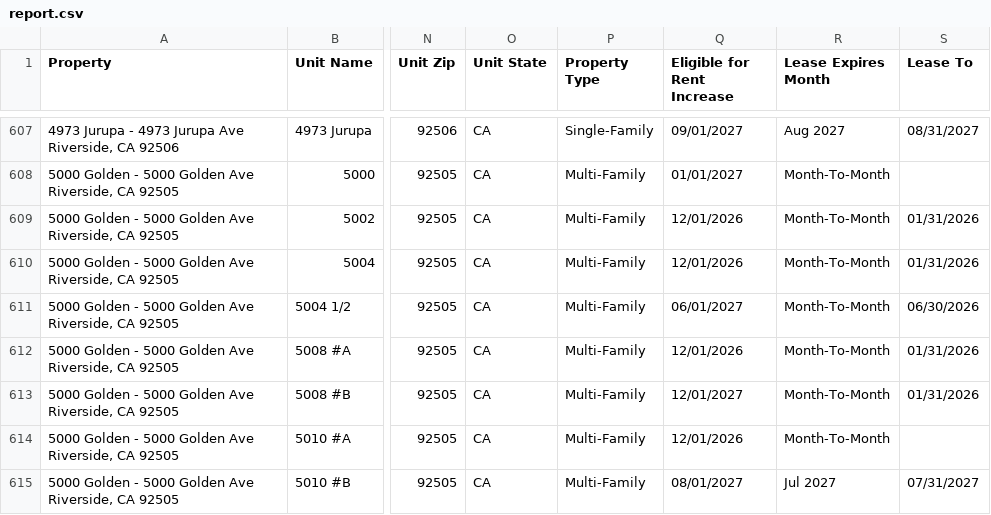
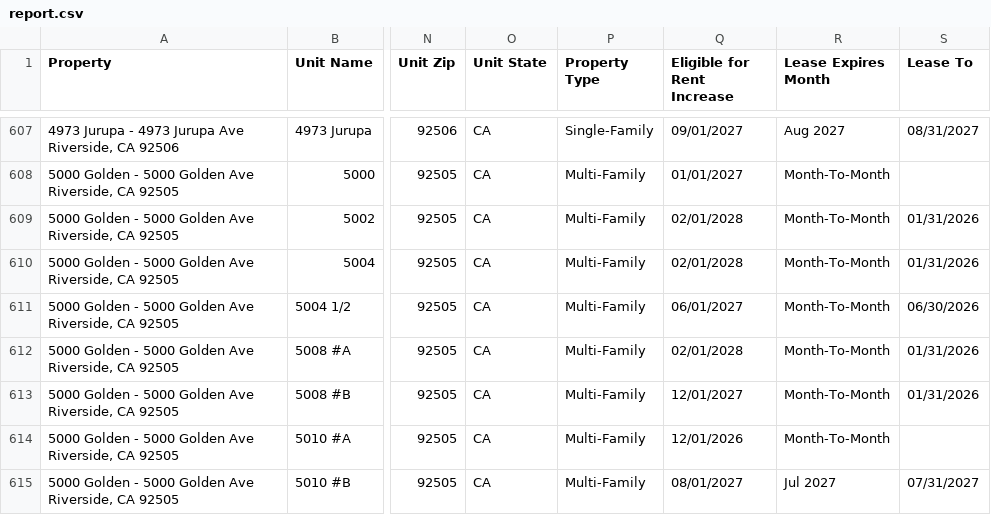
Before and after one commit to ryconn-pm/inspection-portal, a CSV file: data/report.csv, drawn as a sheet; only a part is shown, gaps mark what is left out; the diff covers the shown part only; the diff names each change by its address in the sheet, - before the commit and + after, or states it on an @@ line.

Commit message:
Auto-update inspection report

```diff
--- a/data/report.csv
+++ b/data/report.csv
-Q609:Q610 (Eligible for Rent Increase): 12/01/2026
+Q609:Q610 (Eligible for Rent Increase): 02/01/2028
-Q612 (Eligible for Rent Increase): 12/01/2026
+Q612 (Eligible for Rent Increase): 02/01/2028
```
Also changed, not shown: 43 edited cells elsewhere in this file.
